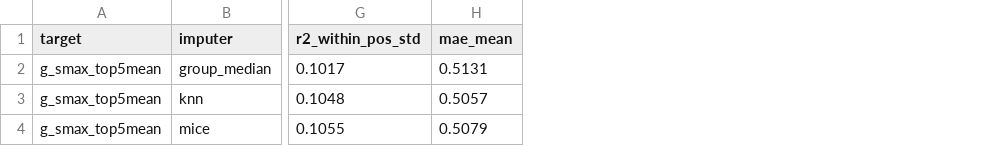
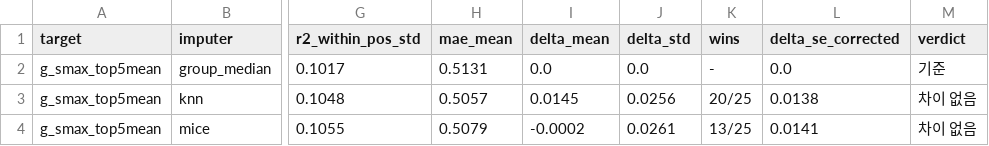
Before and after one commit to YEYE35/Nfl2027_PredictAbility, a CSV file: reports/tables/4_imputer_comparison.csv, drawn as a sheet; only a part is shown, gaps mark what is left out; the diff names each change by its address in the sheet, - before the commit and + after, or states it on an @@ line.

```diff
--- a/reports/tables/4_imputer_comparison.csv
+++ b/reports/tables/4_imputer_comparison.csv
+column I (delta_mean), rows 2-4: 0.0 | 0.0145 | -0.0002
+column J (delta_std), rows 2-4: 0.0 | 0.0256 | 0.0261
+column K (wins), rows 2-4: - | 20/25 | 13/25
+column L (delta_se_corrected), rows 2-4: 0.0 | 0.0138 | 0.0141
+column M (verdict), rows 2-4: 기준 | 차이 없음 | 차이 없음
```
Also changed, not shown: reports/tables/4_feature_set_comparison.csv, reports/tables/4_scaler_comparison.csv, 9 other files.
